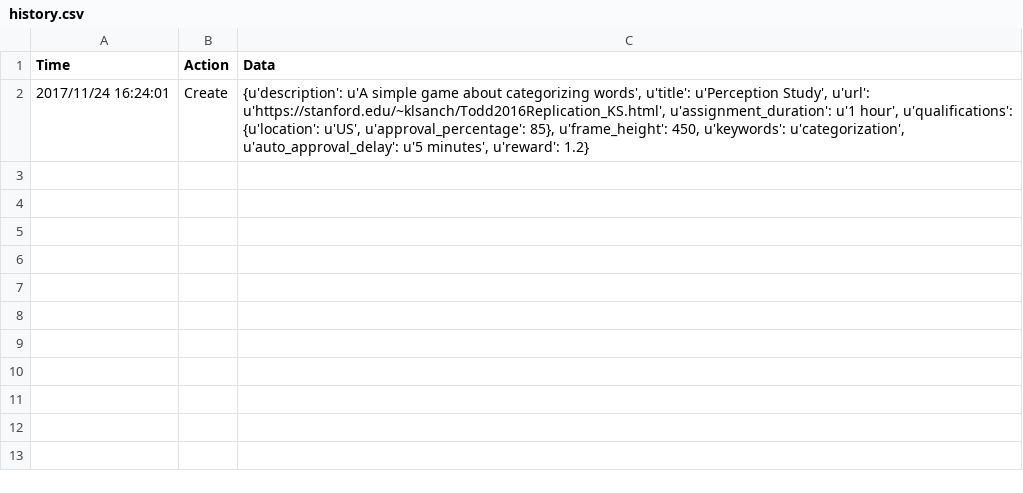
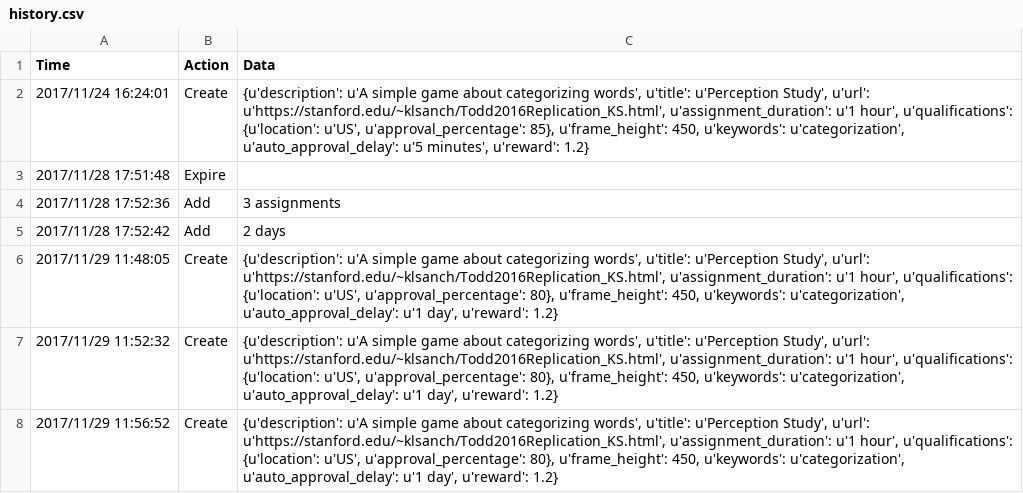
Before and after one commit to psych251/Todd2016, a CSV file: history.csv, drawn as a sheet.

```diff
--- a/history.csv
+++ b/history.csv
@@ -2 +2,7 @@ Time,Action,Data
 2017/11/24 16:24:01,Create,"{u'description': u'A simple game about categorizing words', u'title': u'Perception Study', u'url': u'https://stanford.edu/~klsanch/Todd2016Replication_KS.html', u'assignment_duration': u'1 hour', u'qualifications': {u'location': u'US', u'approval_percentage': 85}, u'frame_height': 450, u'keywords': u'categorization', u'auto_approval_delay': u'5 minutes', u'reward': 1.2}"
+2017/11/28 17:51:48,Expire,
+2017/11/28 17:52:36,Add,3 assignments
+2017/11/28 17:52:42,Add,2 days
+2017/11/29 11:48:05,Create,"{u'description': u'A simple game about categorizing words', u'title': u'Perception Study', u'url': u'https://stanford.edu/~klsanch/Todd2016Replication_KS.html', u'assignment_duration': u'1 hour', u'qualifications': {u'location': u'US', u'approval_percentage': 80}, u'frame_height': 450, u'keywords': u'categorization', u'auto_approval_delay': u'1 day', u'reward': 1.2}"
+2017/11/29 11:52:32,Create,"{u'description': u'A simple game about categorizing words', u'title': u'Perception Study', u'url': u'https://stanford.edu/~klsanch/Todd2016Replication_KS.html', u'assignment_duration': u'1 hour', u'qualifications': {u'location': u'US', u'approval_percentage': 80}, u'frame_height': 450, u'keywords': u'categorization', u'auto_approval_delay': u'1 day', u'reward': 1.2}"
+2017/11/29 11:56:52,Create,"{u'description': u'A simple game about categorizing words', u'title': u'Perception Study', u'url': u'https://stanford.edu/~klsanch/Todd2016Replication_KS.html', u'assignment_duration': u'1 hour', u'qualifications': {u'location': u'US', u'approval_percentage': 80}, u'frame_height': 450, u'keywords': u'categorization', u'auto_approval_delay': u'1 day', u'reward': 1.2}"
```
Also changed, not shown: 31 other files.
